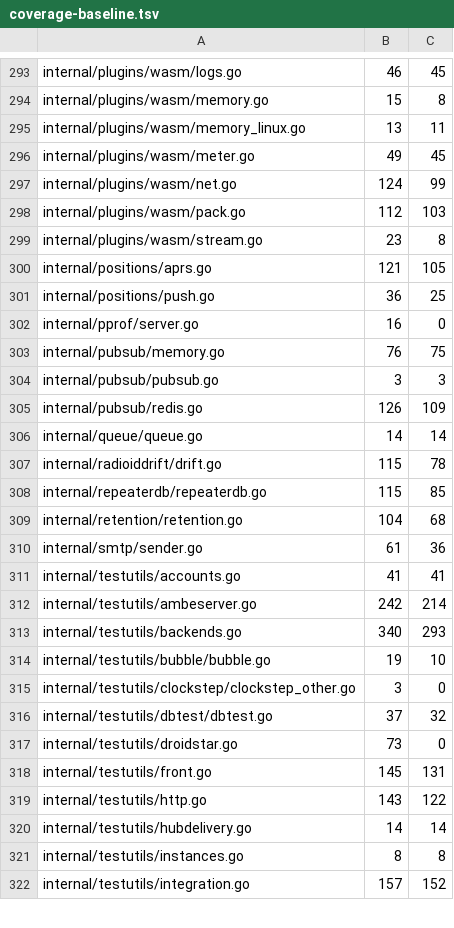
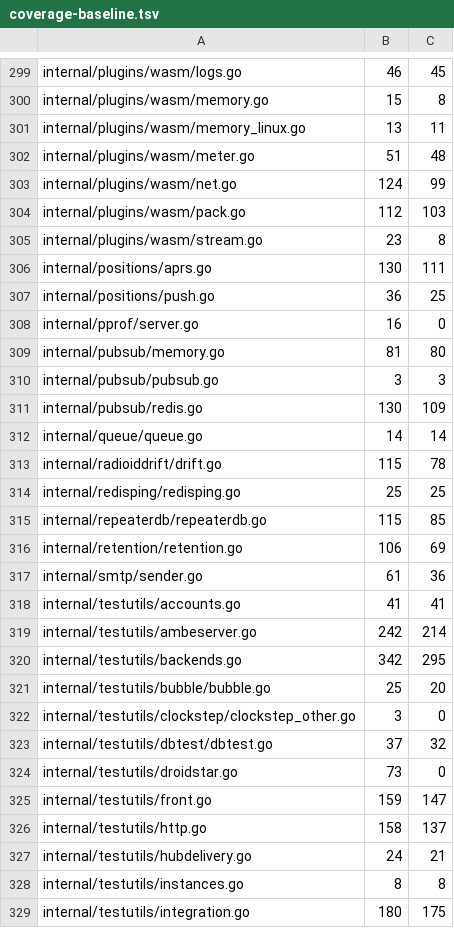
Before and after one commit to USA-RedDragon/DMRHub, a TSV file: .github/coverage-baseline.tsv, drawn as a sheet; only a part is shown, gaps mark what is left out; the diff covers the shown part only.

```diff
--- a/.github/coverage-baseline.tsv
+++ b/.github/coverage-baseline.tsv
@@ -295,3 +301,3 @@ internal/plugins/wasm/memory.go	15	8
 internal/plugins/wasm/memory_linux.go	13	11
-internal/plugins/wasm/meter.go	49	45
+internal/plugins/wasm/meter.go	51	48
 internal/plugins/wasm/net.go	124	99
@@ -299,12 +305,13 @@ internal/plugins/wasm/pack.go	112	103
 internal/plugins/wasm/stream.go	23	8
-internal/positions/aprs.go	121	105
+internal/positions/aprs.go	130	111
 internal/positions/push.go	36	25
 internal/pprof/server.go	16	0
-internal/pubsub/memory.go	76	75
+internal/pubsub/memory.go	81	80
 internal/pubsub/pubsub.go	3	3
-internal/pubsub/redis.go	126	109
+internal/pubsub/redis.go	130	109
 internal/queue/queue.go	14	14
 internal/radioiddrift/drift.go	115	78
+internal/redisping/redisping.go	25	25
 internal/repeaterdb/repeaterdb.go	115	85
-internal/retention/retention.go	104	68
+internal/retention/retention.go	106	69
 internal/smtp/sender.go	61	36
@@ -312,4 +319,4 @@ internal/testutils/accounts.go	41	41
 internal/testutils/ambeserver.go	242	214
-internal/testutils/backends.go	340	293
-internal/testutils/bubble/bubble.go	19	10
+internal/testutils/backends.go	342	295
+internal/testutils/bubble/bubble.go	25	20
 internal/testutils/clockstep/clockstep_other.go	3	0
@@ -317,6 +324,6 @@ internal/testutils/dbtest/dbtest.go	37	32
 internal/testutils/droidstar.go	73	0
-internal/testutils/front.go	145	131
-internal/testutils/http.go	143	122
-internal/testutils/hubdelivery.go	14	14
+internal/testutils/front.go	159	147
+internal/testutils/http.go	158	137
+internal/testutils/hubdelivery.go	24	21
 internal/testutils/instances.go	8	8
-internal/testutils/integration.go	157	152
+internal/testutils/integration.go	180	175
```
Also changed, not shown: 9 added rows, 1 removed row and 146 edited cells elsewhere in this file, 1 other file.
